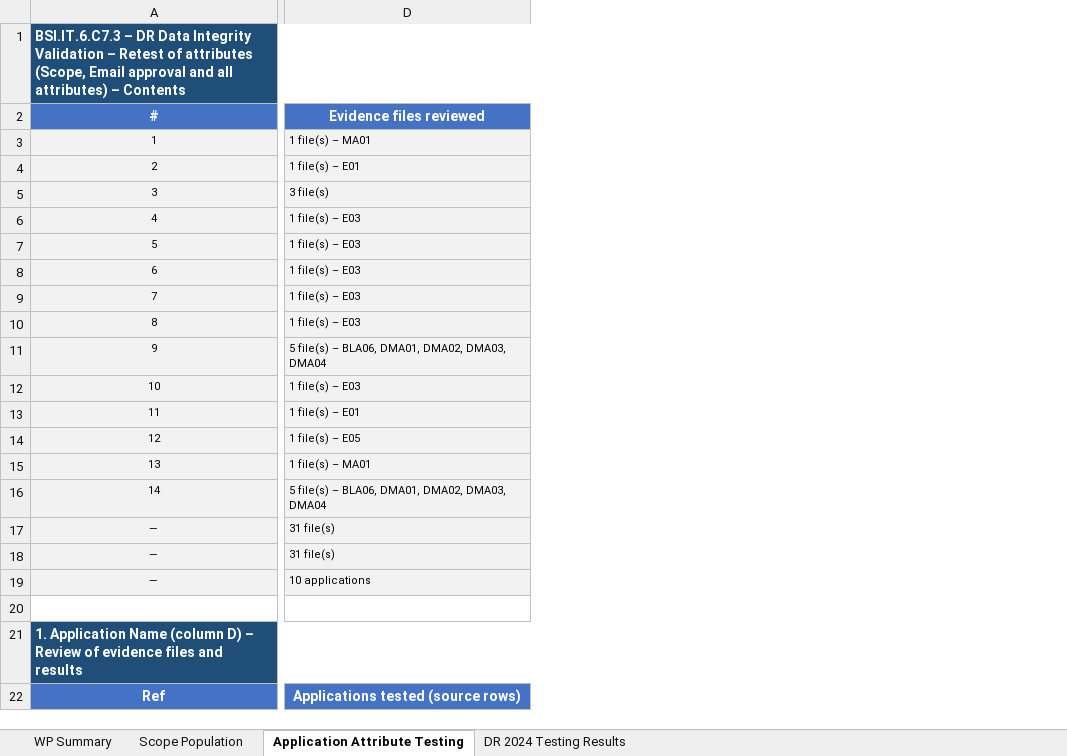
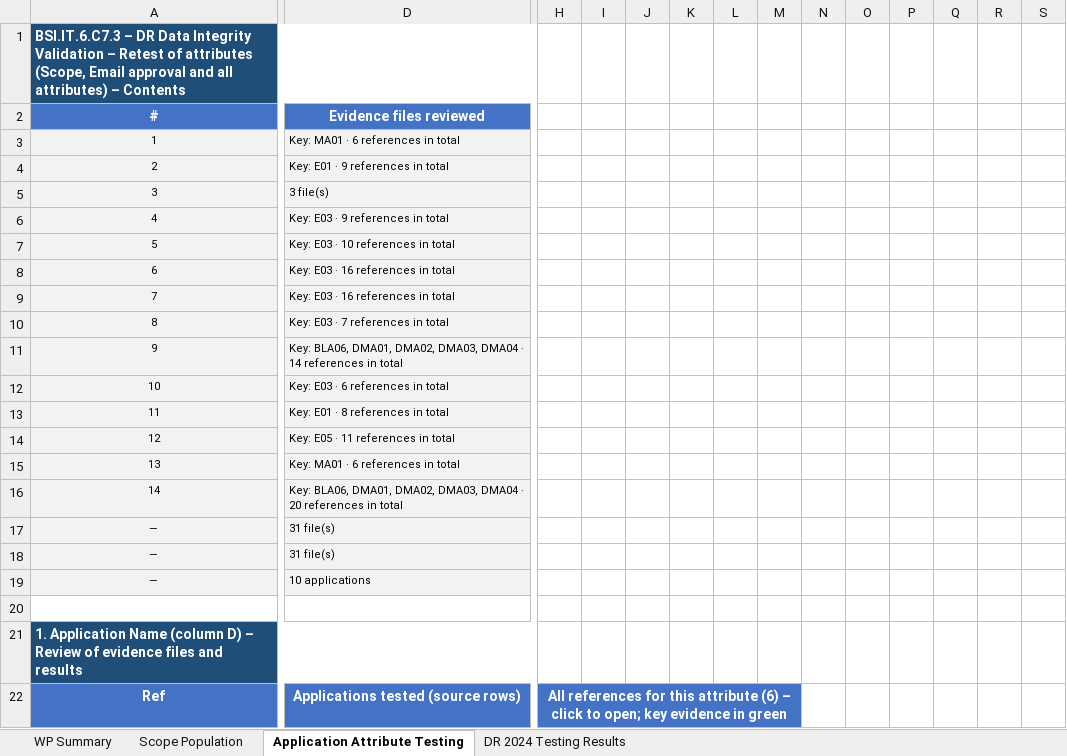
Before and after one commit to edwardfive-prog/Control-Testing-, an Excel workbook: BSI.IT.6.C7.3_E00_Workpaper_DR_DIV_INTEGRATED_APPLICATION.xlsx, sheet Application Attribute Testing, drawn as a sheet; only a part is shown, gaps mark what is left out; values as stored, in another font and other column widths than the file's, no borders; the diff covers the shown part only; the diff names each change by its address in the sheet, - before the commit and + after, or states it on an @@ line.

```diff
--- a/BSI.IT.6.C7.3_E00_Workpaper_DR_DIV_INTEGRATED_APPLICATION.xlsx (sheet Application Attribute Testing)
+++ b/BSI.IT.6.C7.3_E00_Workpaper_DR_DIV_INTEGRATED_APPLICATION.xlsx (sheet Application Attribute Testing)
+column H, row 22: All references for this attribute (6) – click to open; key evidence in green
+column I, empty
+column J, empty
+column K, empty
+column L, empty
+column M, empty
+column N, empty
+column O, empty
+column P, empty
+column Q, empty
+column R, empty
+column S, empty
-D3: 1 file(s) – MA01
+D3: Key: MA01 · 6 references in total
-D4: 1 file(s) – E01
+D4: Key: E01 · 9 references in total
-D6: 1 file(s) – E03
+D6: Key: E03 · 9 references in total
-D7: 1 file(s) – E03
+D7: Key: E03 · 10 references in total
-D8:D9: 1 file(s) – E03
+D8:D9: Key: E03 · 16 references in total
-D10: 1 file(s) – E03
+D10: Key: E03 · 7 references in total
-D11: 5 file(s) – BLA06, DMA01, DMA02, DMA03, DMA04
+D11: Key: BLA06, DMA01, DMA02, DMA03, DMA04 · 14 references in total
-D12: 1 file(s) – E03
+D12: Key: E03 · 6 references in total
-D13: 1 file(s) – E01
+D13: Key: E01 · 8 references in total
-D14: 1 file(s) – E05
+D14: Key: E05 · 11 references in total
-D15: 1 file(s) – MA01
+D15: Key: MA01 · 6 references in total
-D16: 5 file(s) – BLA06, DMA01, DMA02, DMA03, DMA04
+D16: Key: BLA06, DMA01, DMA02, DMA03, DMA04 · 20 references in total
```
Also changed, not shown: 8 added columns elsewhere in this sheet.
